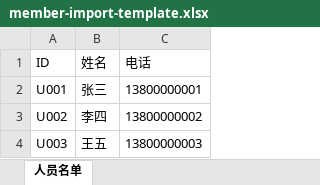
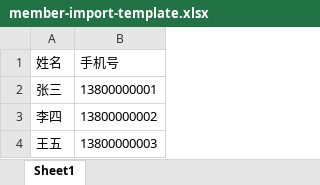
Before and after one commit to wanqqq29/log-lottery, an Excel workbook: public/member-import-template.xlsx, sheet Sheet1, drawn as a sheet; values as stored, in another font and other column widths than the file's, no borders; removed rows and columns are numbered as before the commit, all else as after; the diff names each change by its address in the sheet, - before the commit and + after, or states it on an @@ line.

```diff
--- a/public/member-import-template.xlsx (sheet Sheet1)
+++ b/public/member-import-template.xlsx (sheet Sheet1)
-sheet tab: 人员名单
+sheet tab: Sheet1
-column A (ID), rows 2-4: U001 | U002 | U003
-B1: 电话
+B1: 手机号
```
Also changed, not shown: 22 other files.
